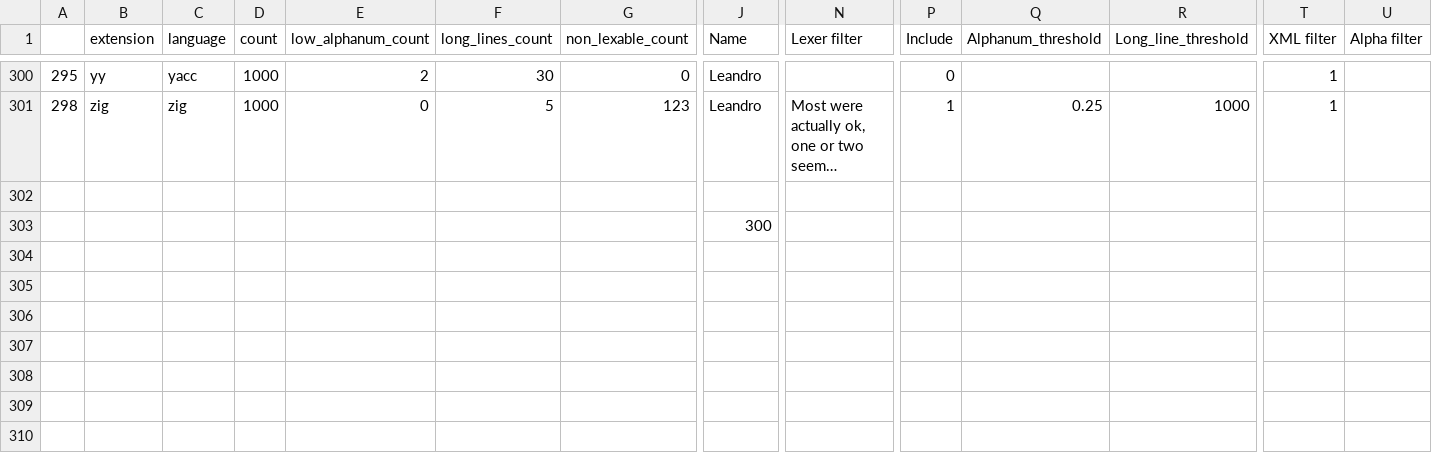
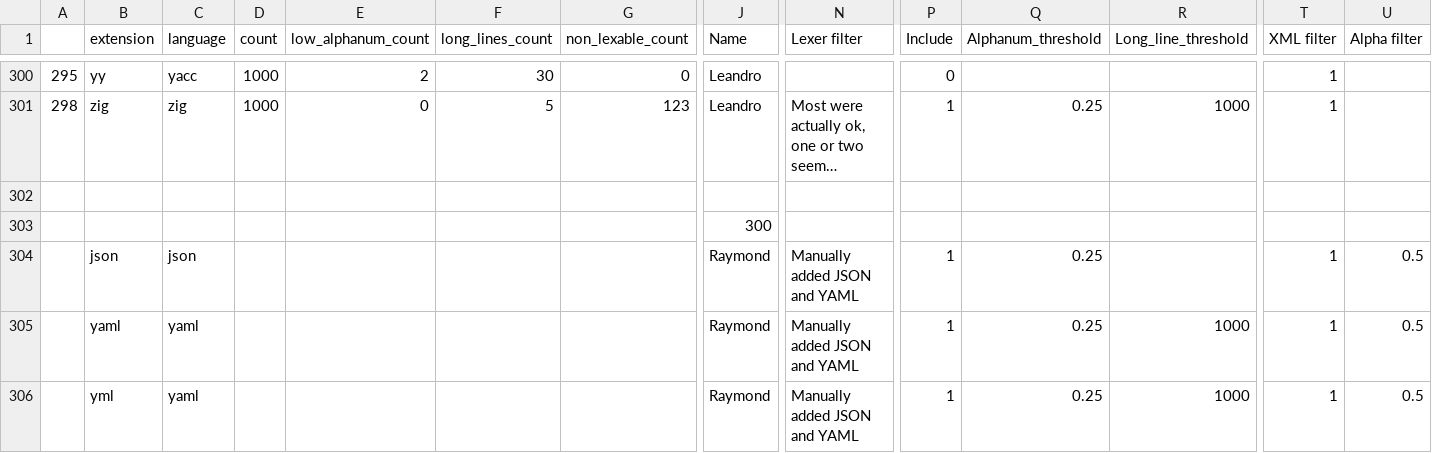
Before and after one commit to bigcode-project/bigcode-dataset, a CSV file: preprocessing/visual_inspection.csv, drawn as a sheet; only a part is shown, gaps mark what is left out; long unchanged cells end in …; rows hold the shown columns only; the diff names each change by its address in the sheet, - before the commit and + after, or states it on an @@ line.

Commit message:
add filter args for json and yaml

```diff
--- a/preprocessing/visual_inspection.csv
+++ b/preprocessing/visual_inspection.csv
+row 304:  | json | json |  |  |  |  | Raymond | Manually added JSON and YAML | 1 | 0.25 |  | 1 | 0.5
+row 305:  | yaml | yaml |  |  |  |  | Raymond | Manually added JSON and YAML | 1 | 0.25 | 1000 | 1 | 0.5
+row 306:  | yml | yaml |  |  |  |  | Raymond | Manually added JSON and YAML | 1 | 0.25 | 1000 | 1 | 0.5
```
Also changed, not shown: 2 other files.
